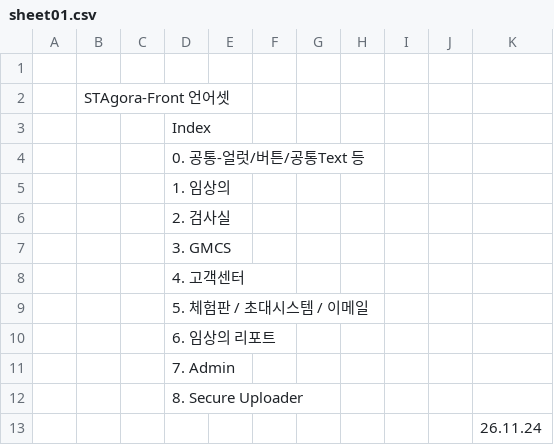
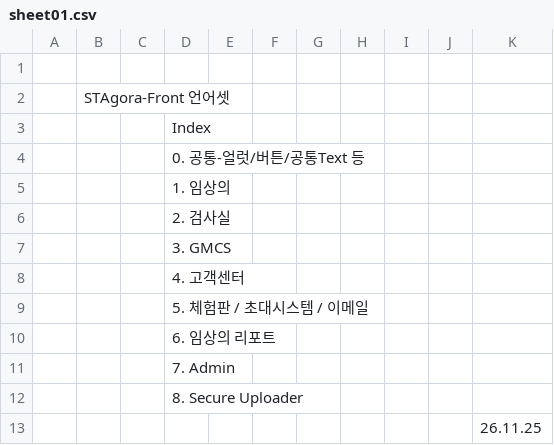
Before and after one commit to PJ-CRC/CURECA_UX, a CSV file: teams/stagora/guides/glossary/language-set/sheet01.csv, drawn as a sheet.

```diff
--- a/teams/stagora/guides/glossary/language-set/sheet01.csv
+++ b/teams/stagora/guides/glossary/language-set/sheet01.csv
@@ -12,2 +12,2 @@
 ,,,8. Secure Uploader,,,,,,,,,
-,,,,,,,,,, 26.11.24,,
+,,,,,,,,,, 26.11.25,,
```
Also changed, not shown: teams/stagora/guides/glossary/language-set/sheet02.csv, 11 other files.
